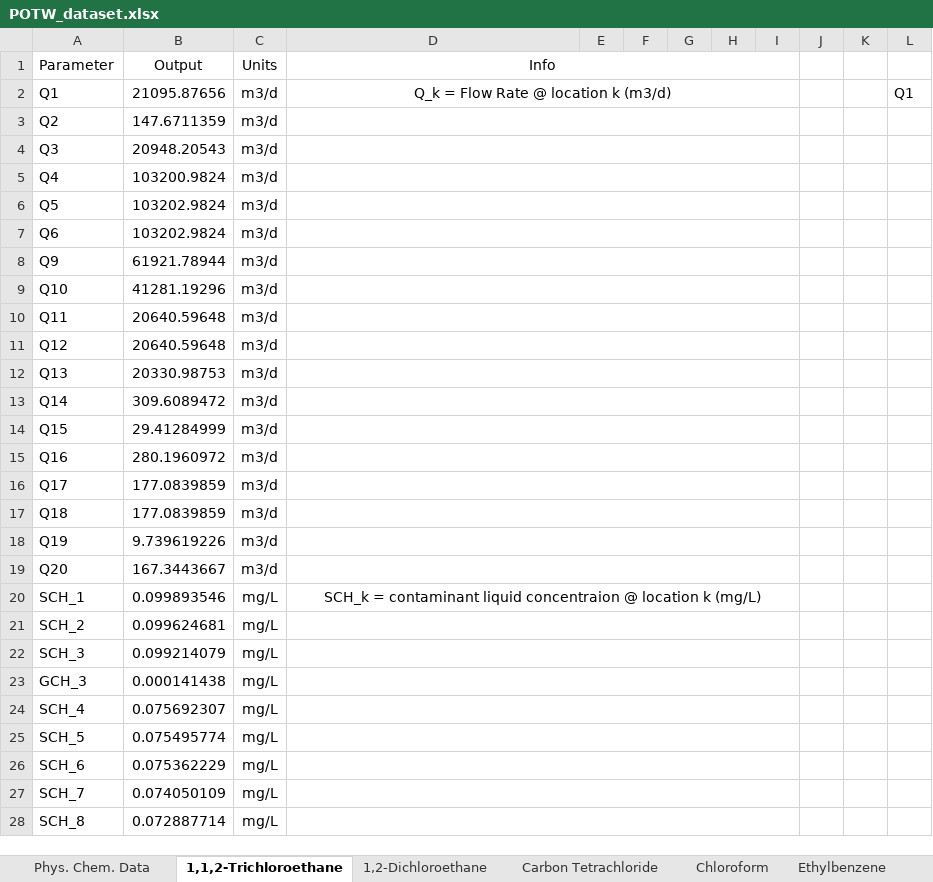
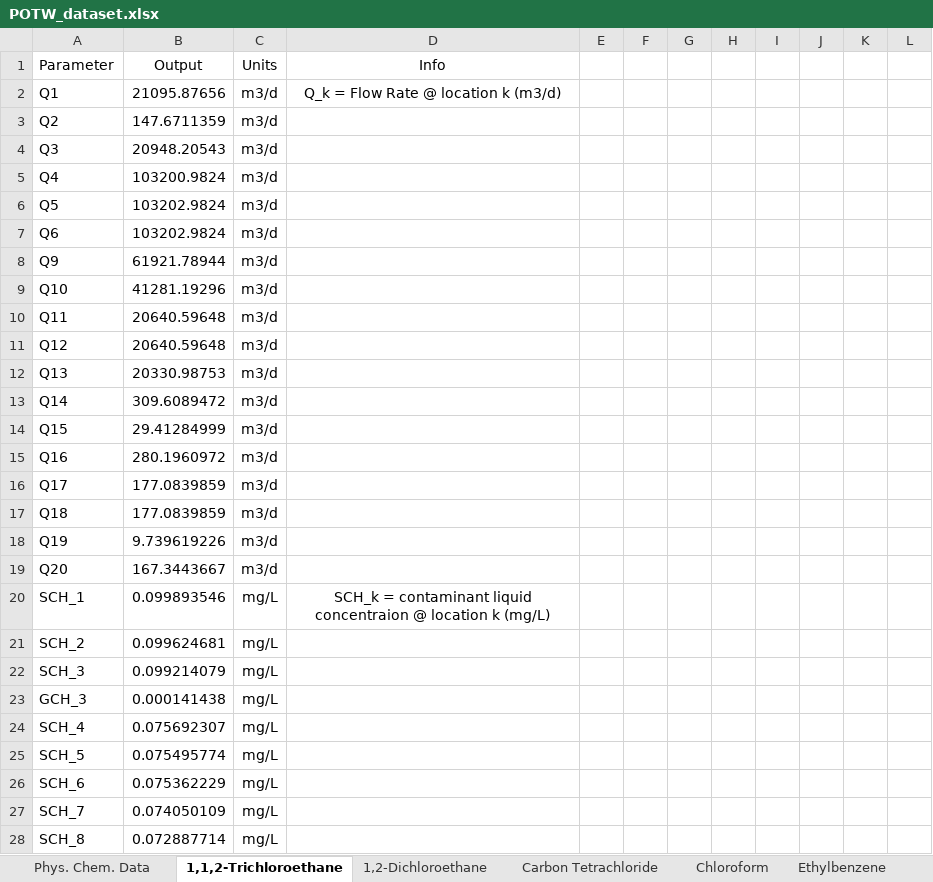
Before and after one commit to perezdavid2024/ChemTEAPOTW, an Excel workbook: POTW_dataset.xlsx, sheet 1,1,2-Trichloroethane, drawn as a sheet; only a part is shown; values as stored, in another font and other column widths than the file's, no borders; the diff covers the shown part only; the diff names each change by its address in the sheet, - before the commit and + after, or states it on an @@ line.

```diff
--- a/POTW_dataset.xlsx (sheet 1,1,2-Trichloroethane)
+++ b/POTW_dataset.xlsx (sheet 1,1,2-Trichloroethane)
-D1:I1 merged
-D2:I2 merged
-L2: Q1
+L2: (empty)
-D3:I3 merged
-D4:I4 merged
-D5:I5 merged
-D6:I6 merged
-D7:I7 merged
-D8:I8 merged
-D9:I9 merged
-D10:I10 merged
-D11:I11 merged
-D12:I12 merged
-D13:I13 merged
-D14:I14 merged
-D15:I15 merged
-D16:I16 merged
-D17:I17 merged
-D18:I18 merged
-D19:I19 merged
-D20:I20 merged
-D21:I21 merged
-D22:I22 merged
-D23:I23 merged
-D24:I24 merged
-D25:I25 merged
-D26:I26 merged
-D27:I27 merged
-D28:I28 merged
```
Also changed, not shown: 1 edited cell and merged cells elsewhere in this sheet, sheet PCE, sheet Chloroform, sheet Chlorobenzene, sheet 1,2-Dichloroethane, sheet Ethylbenzene, sheet VC, 4 more sheets.
